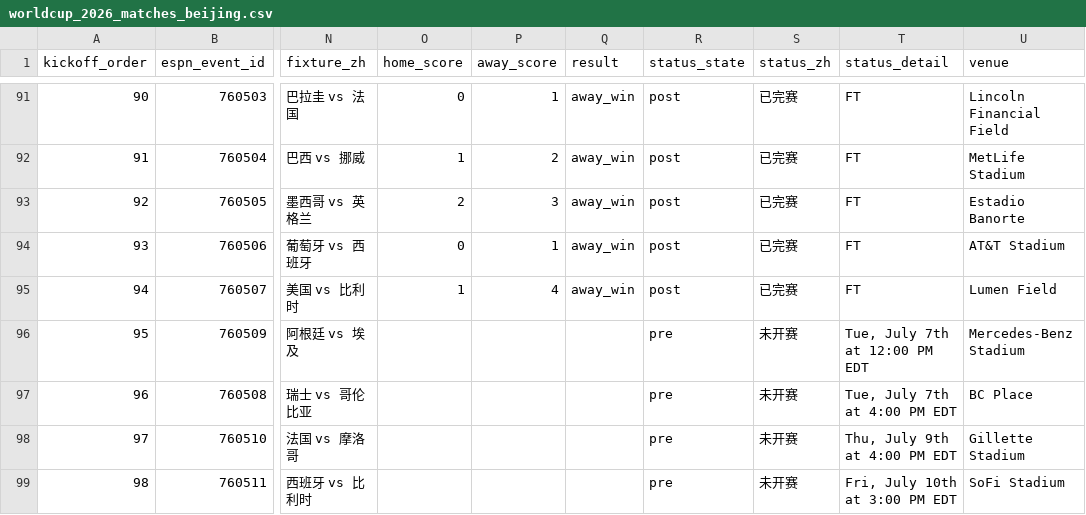
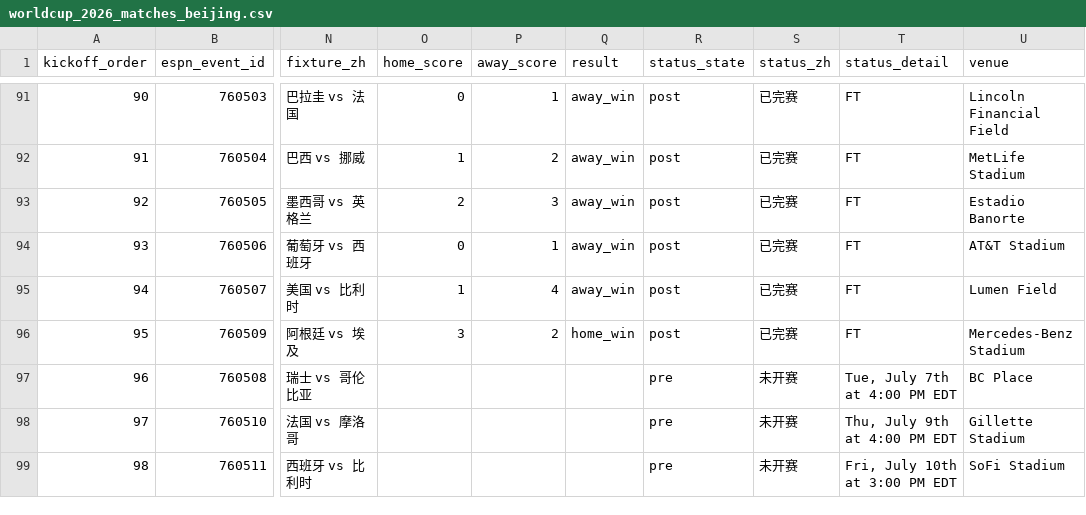
Before and after one commit to quwang86-debug/worldcup-jingcai, a CSV file: data/worldcup_2026_matches_beijing.csv, drawn as a sheet; only a part is shown, gaps mark what is left out; the diff names each change by its address in the sheet, - before the commit and + after, or states it on an @@ line.

```diff
--- a/data/worldcup_2026_matches_beijing.csv
+++ b/data/worldcup_2026_matches_beijing.csv
-O96 (home_score): (empty)
+O96 (home_score): 3
-P96 (away_score): (empty)
+P96 (away_score): 2
-Q96 (result): (empty)
+Q96 (result): home_win
-R96 (status_state): pre
+R96 (status_state): post
-S96 (status_zh): 未开赛
+S96 (status_zh): 已完赛
-T96 (status_detail): Tue, July 7th at 12:00 PM EDT
+T96 (status_detail): FT
```
Also changed, not shown: 3 other files.
